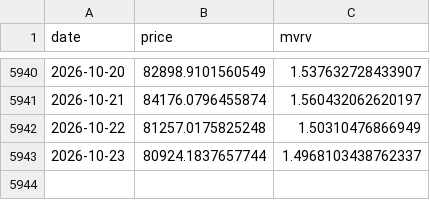
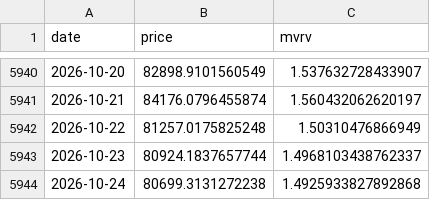
Before and after one commit to maso-soup/dca-risk, a CSV file: data/raw/btc.csv, drawn as a sheet; only a part is shown, gaps mark what is left out.

```diff
--- a/data/raw/btc.csv
+++ b/data/raw/btc.csv
@@ -5943 +5943,2 @@ date,price,mvrv
 2026-10-23,80924.1837657744,1.4968103438762337
+2026-10-24,80699.3131272238,1.4925933827892868
```
Also changed, not shown: data/raw/ada.csv, data/raw/eth.csv, 6 other files.
